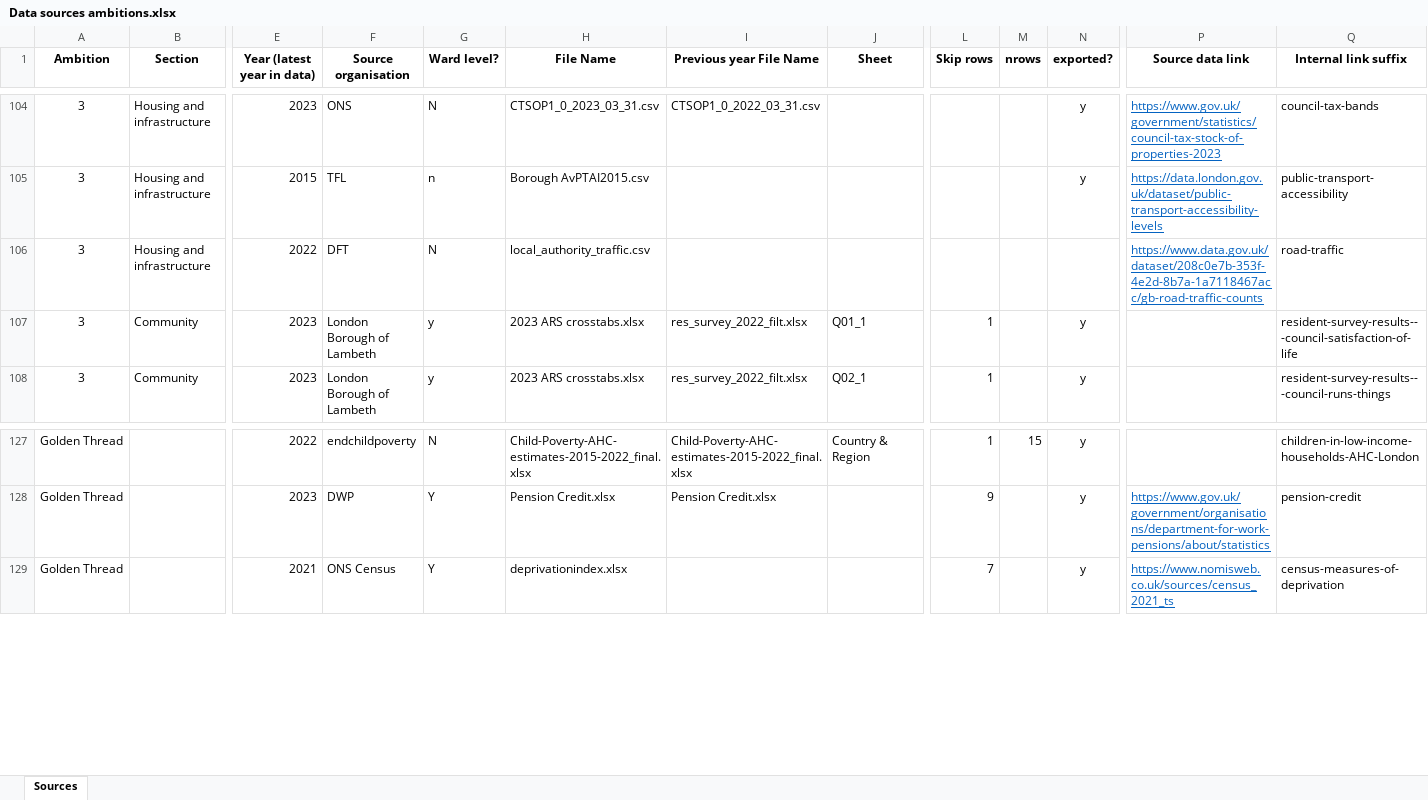
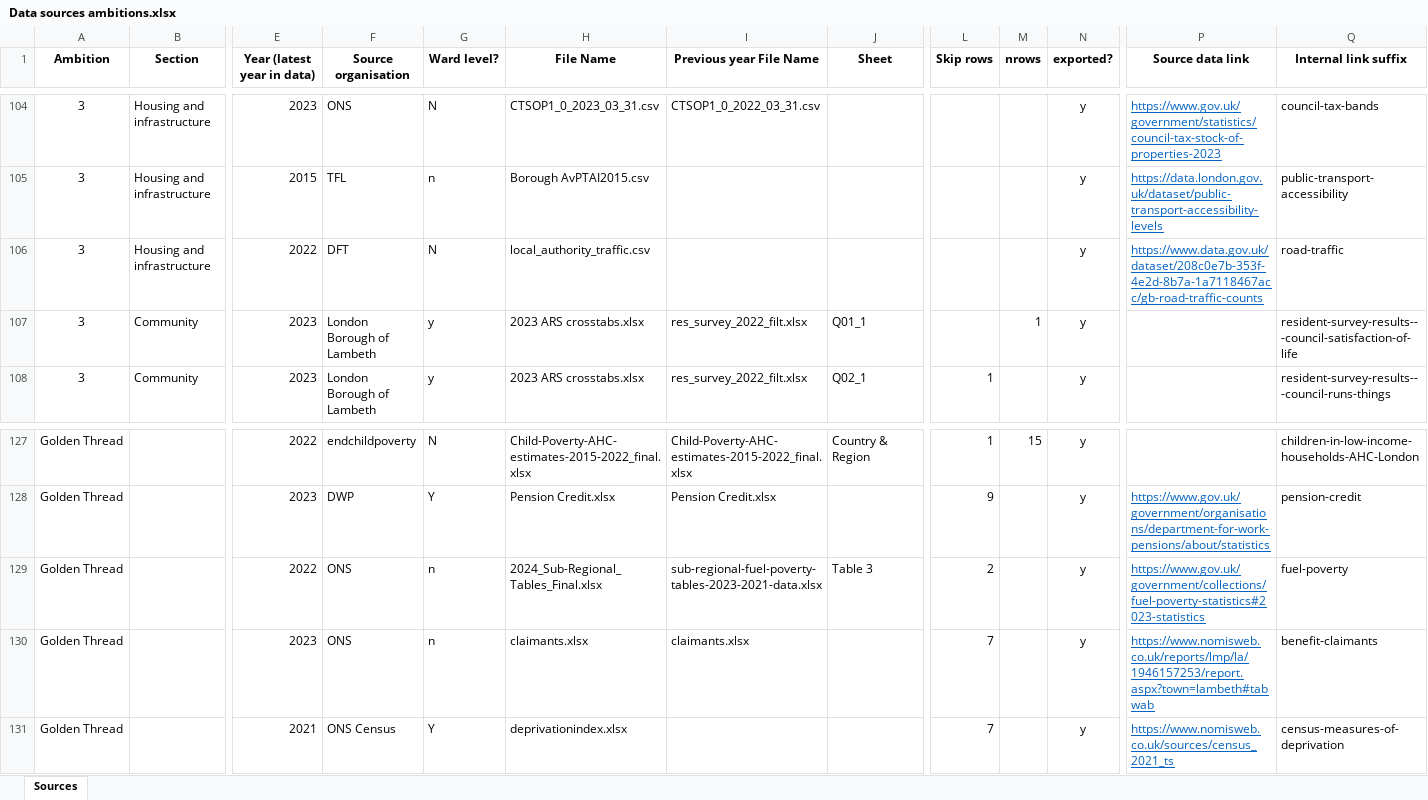
Before and after one commit to Lambeth-Data-Pack-2023/lambeth-data-pack-2023.github.io, an Excel workbook: Python.JS Scripts/Data sources ambitions.xlsx, sheet Sources, drawn as a sheet; only a part is shown, gaps mark what is left out; values as stored, in another font and other column widths than the file's, no borders; conditional formats not drawn; rows hold the shown columns only; the diff names each change by its address in the sheet, - before the commit and + after, or states it on an @@ line.

```diff
--- a/Python.JS Scripts/Data sources ambitions.xlsx (sheet Sources)
+++ b/Python.JS Scripts/Data sources ambitions.xlsx (sheet Sources)
-N106 (exported?): (empty)
+N106 (exported?): y
-L107 (Skip rows): 1
+L107 (Skip rows): (empty)
-M107 (nrows): (empty)
+M107 (nrows): 1
+row 129: Golden Thread |  | 2022 | ONS | n | 2024_Sub-Regional_Tables_Final.xlsx | sub-regional-fuel-poverty-tables-2023-2021-data.xlsx | Table 3 | 2 |  | y | https://www.gov.uk/government/collections/fuel-poverty-statistics#2023-statistics | fuel-poverty
+row 130: Golden Thread |  | 2023 | ONS | n | claimants.xlsx | claimants.xlsx |  | 7 |  | y | https://www.nomisweb.co.uk/reports/lmp/la/1946157253/report.aspx?town=lambeth#tabwab | benefit-claimants
```
Also changed, not shown: 1 other file.
